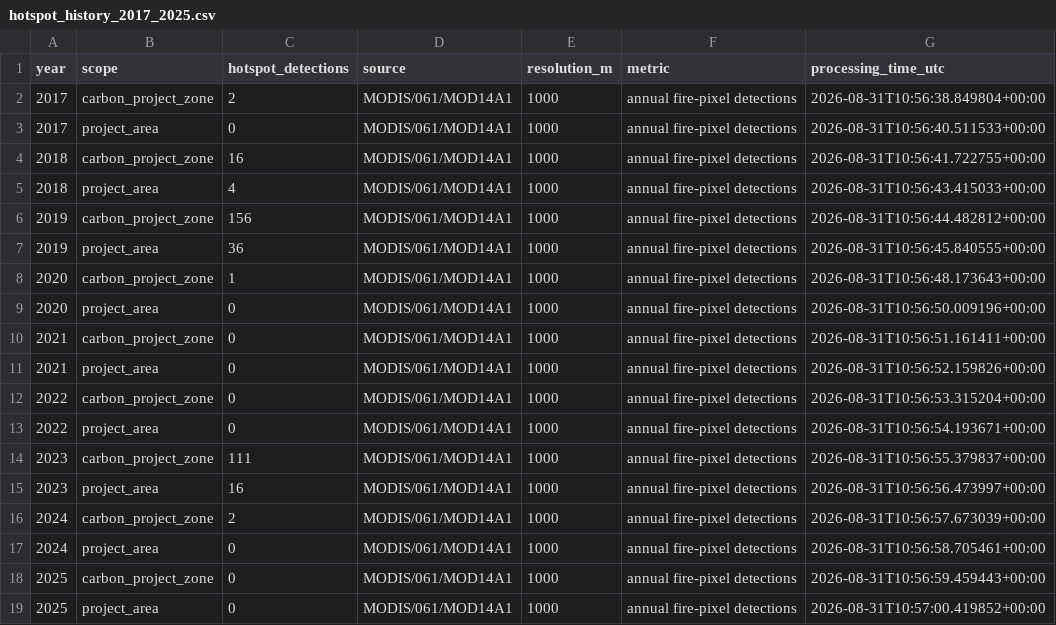
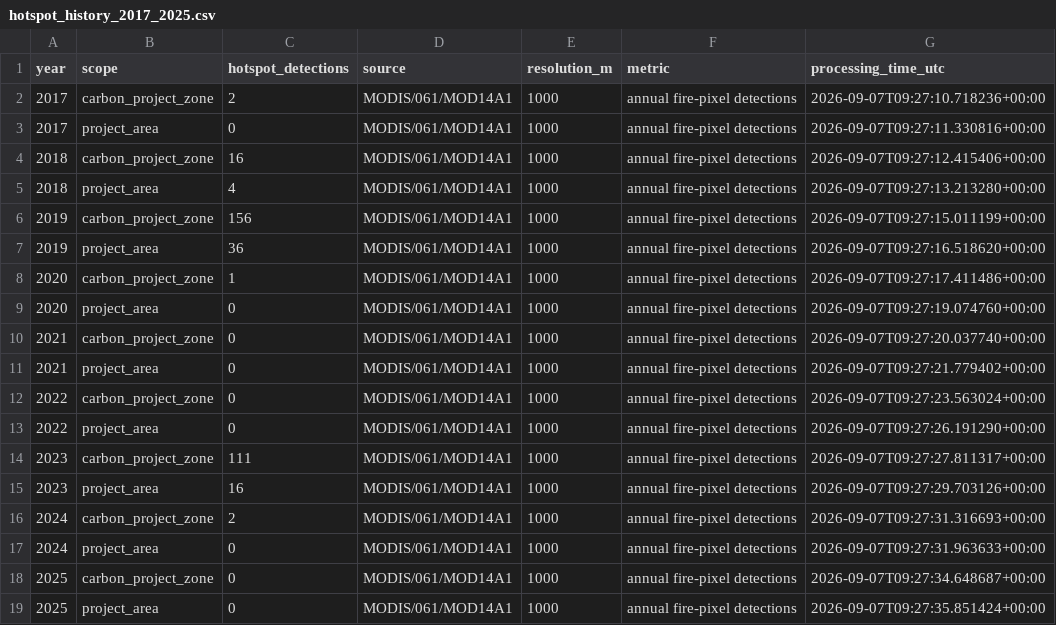
Before and after one commit to datoeltoel/serpro-climate-carbon-monitoring, a CSV file: data/processed/climate/fire/hotspot_history_2017_2025.csv, drawn as a sheet.

```diff
--- a/data/processed/climate/fire/hotspot_history_2017_2025.csv
+++ b/data/processed/climate/fire/hotspot_history_2017_2025.csv
@@ -1,19 +1,19 @@
 year,scope,hotspot_detections,source,resolution_m,metric,processing_time_utc
-2017,carbon_project_zone,2,MODIS/061/MOD14A1,1000,annual fire-pixel detections,2026-08-31T10:56:38.849804+00:00
-2017,project_area,0,MODIS/061/MOD14A1,1000,annual fire-pixel detections,2026-08-31T10:56:40.511533+00:00
-2018,carbon_project_zone,16,MODIS/061/MOD14A1,1000,annual fire-pixel detections,2026-08-31T10:56:41.722755+00:00
-2018,project_area,4,MODIS/061/MOD14A1,1000,annual fire-pixel detections,2026-08-31T10:56:43.415033+00:00
-2019,carbon_project_zone,156,MODIS/061/MOD14A1,1000,annual fire-pixel detections,2026-08-31T10:56:44.482812+00:00
-2019,project_area,36,MODIS/061/MOD14A1,1000,annual fire-pixel detections,2026-08-31T10:56:45.840555+00:00
-2020,carbon_project_zone,1,MODIS/061/MOD14A1,1000,annual fire-pixel detections,2026-08-31T10:56:48.173643+00:00
-2020,project_area,0,MODIS/061/MOD14A1,1000,annual fire-pixel detections,2026-08-31T10:56:50.009196+00:00
-2021,carbon_project_zone,0,MODIS/061/MOD14A1,1000,annual fire-pixel detections,2026-08-31T10:56:51.161411+00:00
-2021,project_area,0,MODIS/061/MOD14A1,1000,annual fire-pixel detections,2026-08-31T10:56:52.159826+00:00
-2022,carbon_project_zone,0,MODIS/061/MOD14A1,1000,annual fire-pixel detections,2026-08-31T10:56:53.315204+00:00
-2022,project_area,0,MODIS/061/MOD14A1,1000,annual fire-pixel detections,2026-08-31T10:56:54.193671+00:00
-2023,carbon_project_zone,111,MODIS/061/MOD14A1,1000,annual fire-pixel detections,2026-08-31T10:56:55.379837+00:00
-2023,project_area,16,MODIS/061/MOD14A1,1000,annual fire-pixel detections,2026-08-31T10:56:56.473997+00:00
-2024,carbon_project_zone,2,MODIS/061/MOD14A1,1000,annual fire-pixel detections,2026-08-31T10:56:57.673039+00:00
-2024,project_area,0,MODIS/061/MOD14A1,1000,annual fire-pixel detections,2026-08-31T10:56:58.705461+00:00
-2025,carbon_project_zone,0,MODIS/061/MOD14A1,1000,annual fire-pixel detections,2026-08-31T10:56:59.459443+00:00
-2025,project_area,0,MODIS/061/MOD14A1,1000,annual fire-pixel detections,2026-08-31T10:57:00.419852+00:00
+2017,carbon_project_zone,2,MODIS/061/MOD14A1,1000,annual fire-pixel detections,2026-09-07T09:27:10.718236+00:00
+2017,project_area,0,MODIS/061/MOD14A1,1000,annual fire-pixel detections,2026-09-07T09:27:11.330816+00:00
+2018,carbon_project_zone,16,MODIS/061/MOD14A1,1000,annual fire-pixel detections,2026-09-07T09:27:12.415406+00:00
+2018,project_area,4,MODIS/061/MOD14A1,1000,annual fire-pixel detections,2026-09-07T09:27:13.213280+00:00
+2019,carbon_project_zone,156,MODIS/061/MOD14A1,1000,annual fire-pixel detections,2026-09-07T09:27:15.011199+00:00
+2019,project_area,36,MODIS/061/MOD14A1,1000,annual fire-pixel detections,2026-09-07T09:27:16.518620+00:00
+2020,carbon_project_zone,1,MODIS/061/MOD14A1,1000,annual fire-pixel detections,2026-09-07T09:27:17.411486+00:00
+2020,project_area,0,MODIS/061/MOD14A1,1000,annual fire-pixel detections,2026-09-07T09:27:19.074760+00:00
+2021,carbon_project_zone,0,MODIS/061/MOD14A1,1000,annual fire-pixel detections,2026-09-07T09:27:20.037740+00:00
+2021,project_area,0,MODIS/061/MOD14A1,1000,annual fire-pixel detections,2026-09-07T09:27:21.779402+00:00
+2022,carbon_project_zone,0,MODIS/061/MOD14A1,1000,annual fire-pixel detections,2026-09-07T09:27:23.563024+00:00
+2022,project_area,0,MODIS/061/MOD14A1,1000,annual fire-pixel detections,2026-09-07T09:27:26.191290+00:00
+2023,carbon_project_zone,111,MODIS/061/MOD14A1,1000,annual fire-pixel detections,2026-09-07T09:27:27.811317+00:00
+2023,project_area,16,MODIS/061/MOD14A1,1000,annual fire-pixel detections,2026-09-07T09:27:29.703126+00:00
+2024,carbon_project_zone,2,MODIS/061/MOD14A1,1000,annual fire-pixel detections,2026-09-07T09:27:31.316693+00:00
+2024,project_area,0,MODIS/061/MOD14A1,1000,annual fire-pixel detections,2026-09-07T09:27:31.963633+00:00
+2025,carbon_project_zone,0,MODIS/061/MOD14A1,1000,annual fire-pixel detections,2026-09-07T09:27:34.648687+00:00
+2025,project_area,0,MODIS/061/MOD14A1,1000,annual fire-pixel detections,2026-09-07T09:27:35.851424+00:00
```
